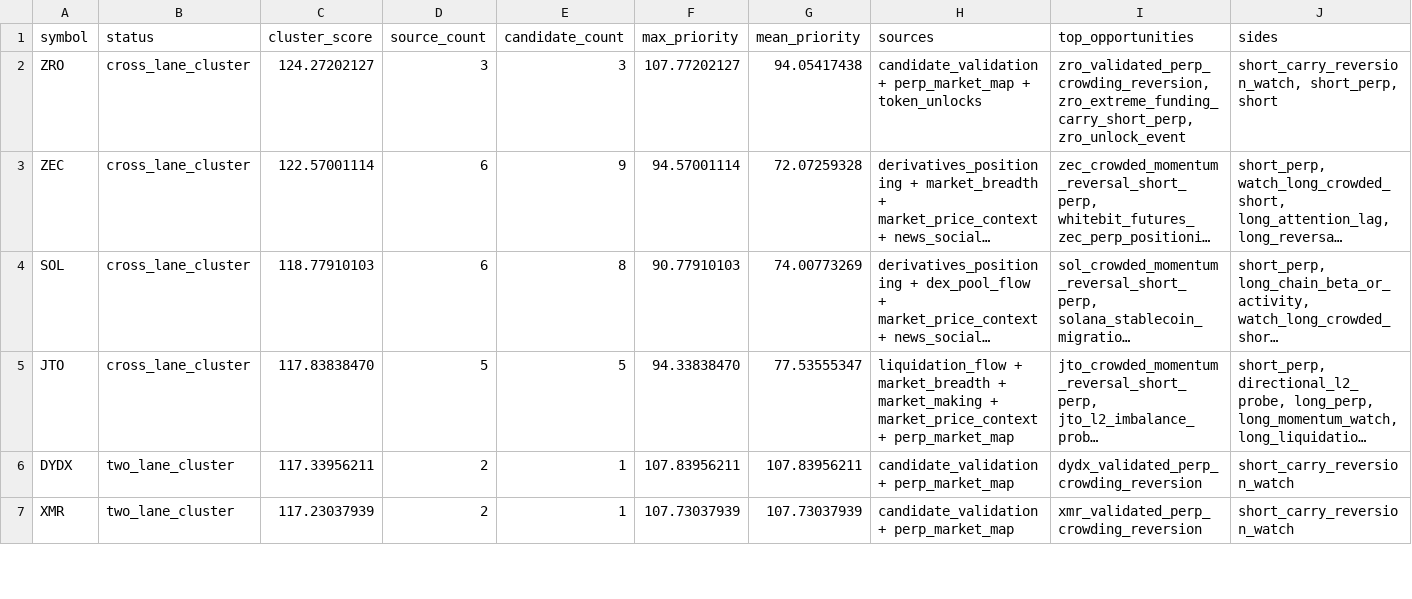
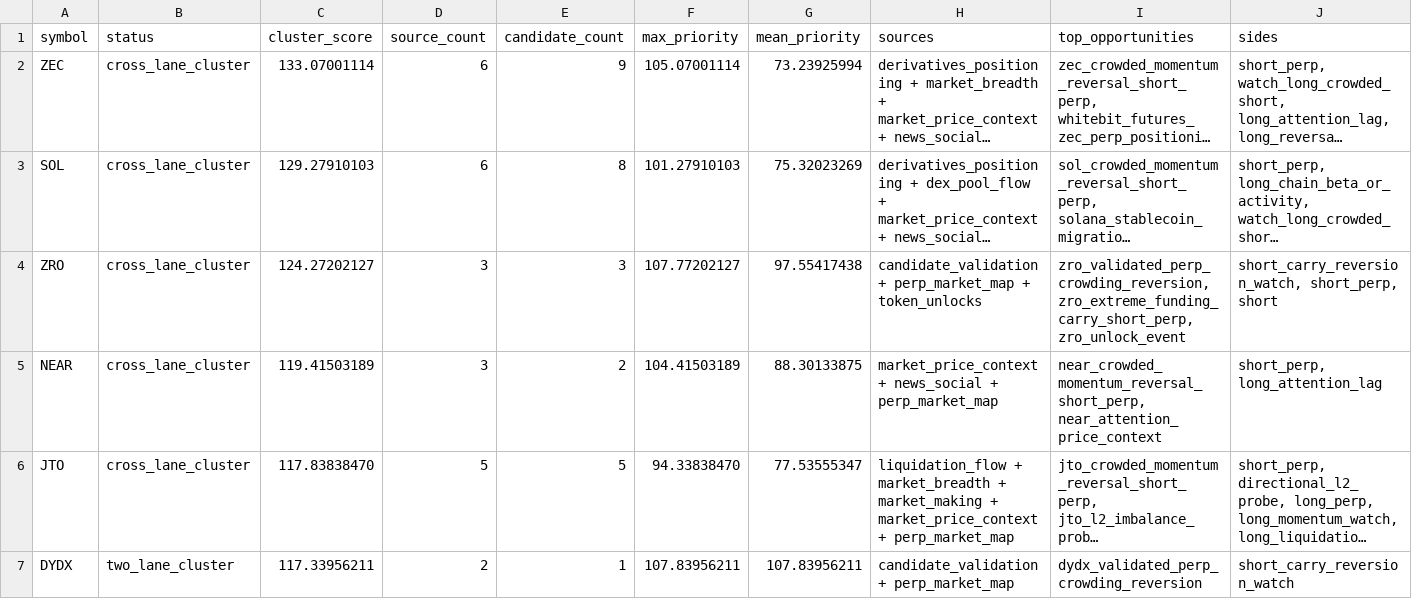
Before and after one commit to tomato414941/alpha-os, a CSV file: strategies/current_symbol_opportunity_map.csv, drawn as a sheet; only a part is shown; the shorter side is filled out with more unchanged rows; long unchanged cells end in …; removed rows and columns are numbered as before the commit, all else as after; rows hold the shown columns only; the diff covers the shown part only; the diff names each change by its address in the sheet, - before the commit and + after, or states it on an @@ line.

```diff
--- a/strategies/current_symbol_opportunity_map.csv
+++ b/strategies/current_symbol_opportunity_map.csv
-row 2: ZRO | cross_lane_cluster | 124.27202127 | 3 | 3 | 107.77202127 | 94.05417438 | candidate_validation + perp_market_map + token_unlocks | zro_validated_perp_crowding_reversion, zro_extreme_funding_carry_short_perp, zro_unlock_event | short_carry_reversion_watch, short_perp, short
-C2 (cluster_score): 122.57001114
+C2 (cluster_score): 133.07001114
-F2 (max_priority): 94.57001114
+F2 (max_priority): 105.07001114
-G2 (mean_priority): 72.07259328
+G2 (mean_priority): 73.23925994
-C3 (cluster_score): 118.77910103
+C3 (cluster_score): 129.27910103
-F3 (max_priority): 90.77910103
+F3 (max_priority): 101.27910103
-G3 (mean_priority): 74.00773269
+G3 (mean_priority): 75.32023269
+row 4: ZRO | cross_lane_cluster | 124.27202127 | 3 | 3 | 107.77202127 | 97.55417438 | candidate_validation + perp_market_map + token_unlocks | zro_validated_perp_crowding_reversion, zro_extreme_funding_carry_short_perp, zro_unlock_event | short_carry_reversion_watch, short_perp, short
+row 5: NEAR | cross_lane_cluster | 119.41503189 | 3 | 2 | 104.41503189 | 88.30133875 | market_price_context + news_social + perp_market_map | near_crowded_momentum_reversal_short_perp, near_attention_price_context | short_perp, long_attention_lag
```
Also changed, not shown: 6 added rows and 7 removed rows elsewhere in this file, strategies/current_alpha_stack.csv, strategies/current_symbol_cluster_conflicts.csv, 11 other files.
